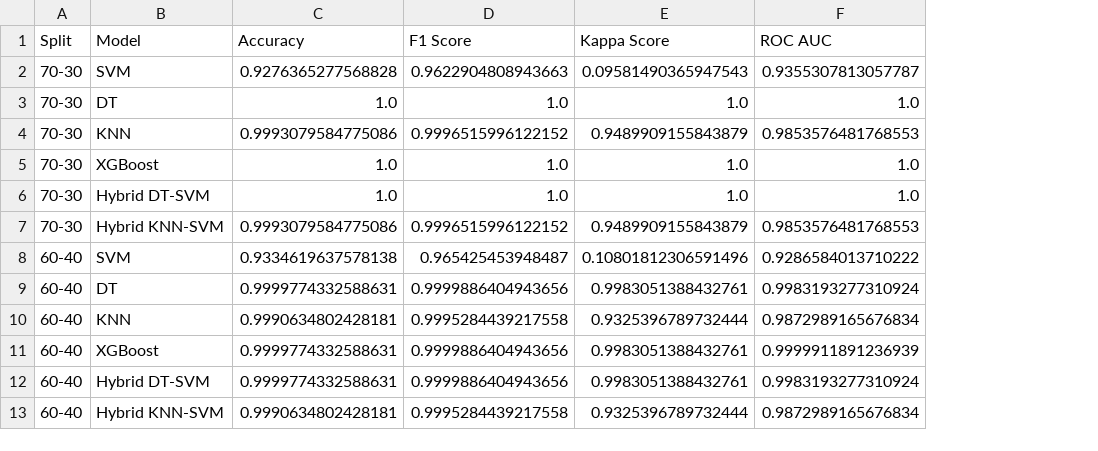
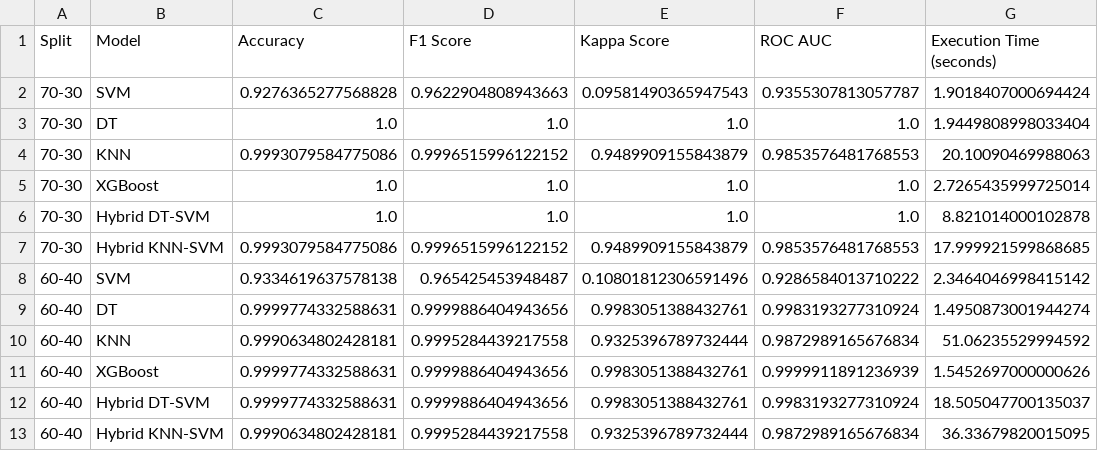
Before and after one commit to justcool0208/sdn-traffic-classification-qos, a CSV file: results/model_results.csv, drawn as a sheet; only a part is shown; the diff names each change by its address in the sheet, - before the commit and + after, or states it on an @@ line.

Commit message:
added execution time

```diff
--- a/results/model_results.csv
+++ b/results/model_results.csv
+column G (Execution Time (seconds)), rows 2-13: 1.9018407000694424 | 1.9449808998033404 | 20.10090469988063 | 2.7265435999725014 | 8.821014000102878 | 17.999921599868685 | 2.3464046998415142 | 1.4950873001944274 | 51.06235529994592 | 1.5452697000000626 | 18.505047700135037 | 36.33679820015095
```
Also changed, not shown: 3 other files.
